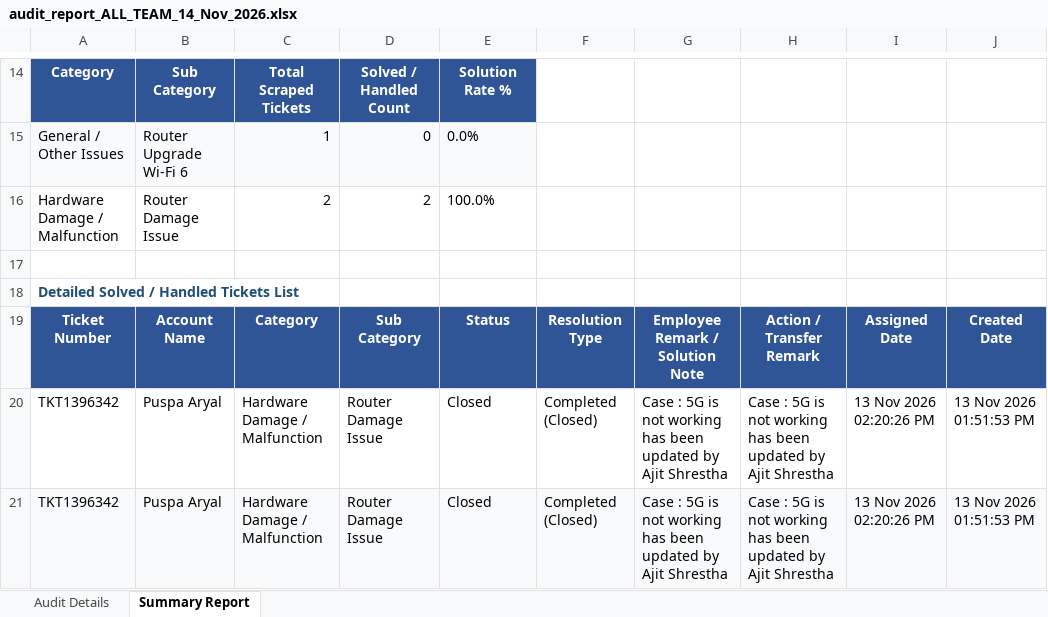
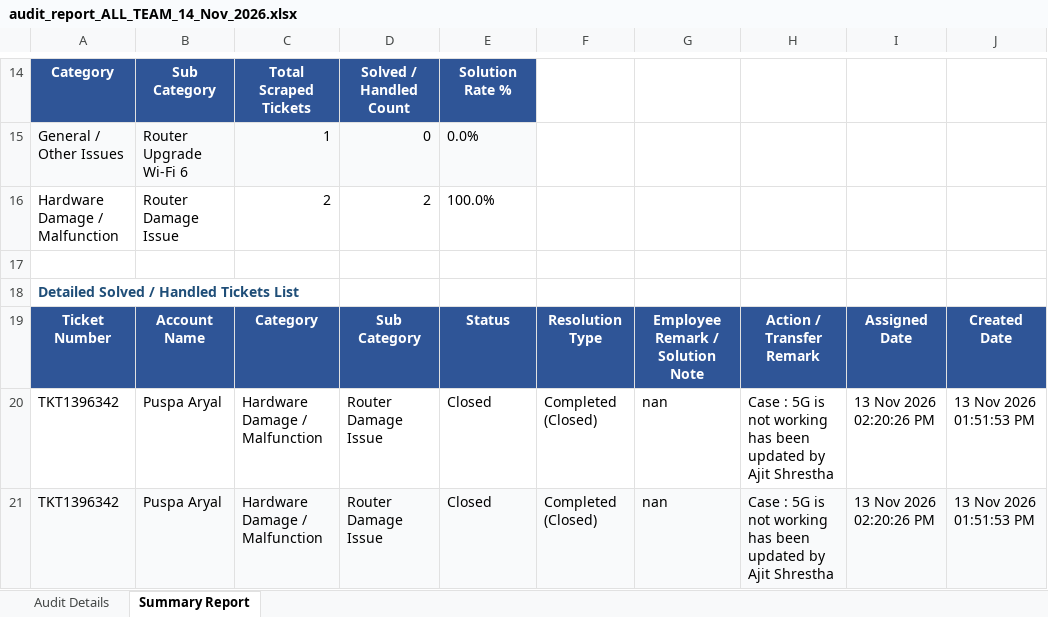
Before and after one commit to pradeepneupane10/employee-audit-app, an Excel workbook: audit_report_ALL_TEAM_14_Nov_2026.xlsx, sheet Summary Report, drawn as a sheet; only a part is shown, gaps mark what is left out; values as stored, in another font and other column widths than the file's, no borders; the diff names each change by its address in the sheet, - before the commit and + after, or states it on an @@ line.

```diff
--- a/audit_report_ALL_TEAM_14_Nov_2026.xlsx (sheet Summary Report)
+++ b/audit_report_ALL_TEAM_14_Nov_2026.xlsx (sheet Summary Report)
-G20:G21: Case : 5G is not working has been updated by Ajit Shrestha
+G20:G21: nan
```
Also changed, not shown: sheet Audit Details, EXECUTIVE_TEAM_AUDIT_REPORT_14_Nov_2026.xlsx, 1 other file.
